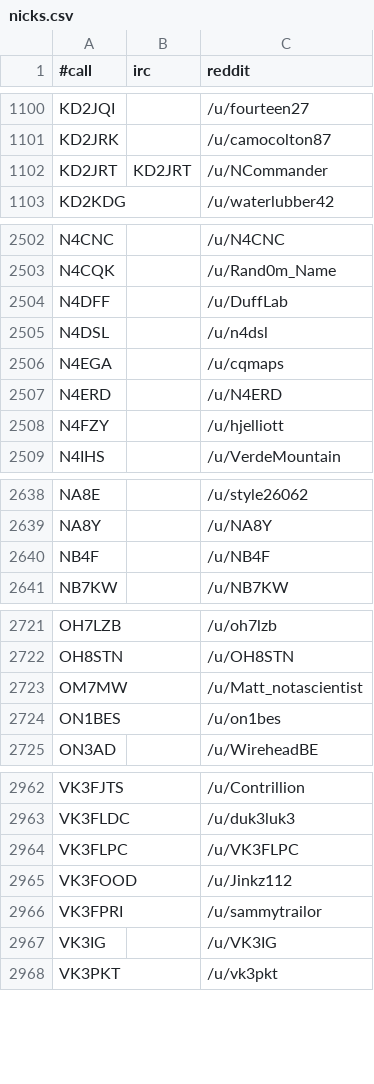
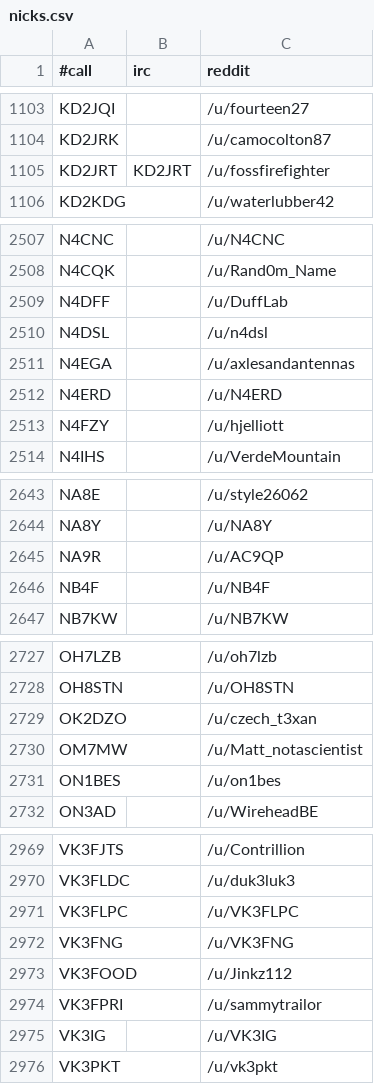
Before and after one commit to molo1134/qrmbot, a CSV file: lib/nicks.csv, drawn as a sheet; only a part is shown, gaps mark what is left out; the diff covers the shown part only.

```diff
--- a/lib/nicks.csv
+++ b/lib/nicks.csv
@@ -1101,3 +1104,3 @@ KD2JQI,,/u/fourteen27
 KD2JRK,,/u/camocolton87
-KD2JRT,KD2JRT,/u/NCommander
+KD2JRT,KD2JRT,/u/fossfirefighter
 KD2KDG,,/u/waterlubber42
@@ -2505,3 +2510,3 @@ N4DFF,,/u/DuffLab
 N4DSL,,/u/n4dsl
-N4EGA,,/u/cqmaps
+N4EGA,,/u/axlesandantennas
 N4ERD,,/u/N4ERD
@@ -2639,2 +2644,3 @@ NA8E,,/u/style26062
 NA8Y,,/u/NA8Y
+NA9R,,/u/AC9QP
 NB4F,,/u/NB4F
@@ -2722,2 +2728,3 @@ OH7LZB,,/u/oh7lzb
 OH8STN,,/u/OH8STN
+OK2DZO,,/u/czech_t3xan
 OM7MW,,/u/Matt_notascientist
@@ -2964,2 +2971,3 @@ VK3FLDC,,/u/duk3luk3
 VK3FLPC,,/u/VK3FLPC
+VK3FNG,,/u/VK3FNG
 VK3FOOD,,/u/Jinkz112
```
Also changed, not shown: 5 added rows elsewhere in this file.
